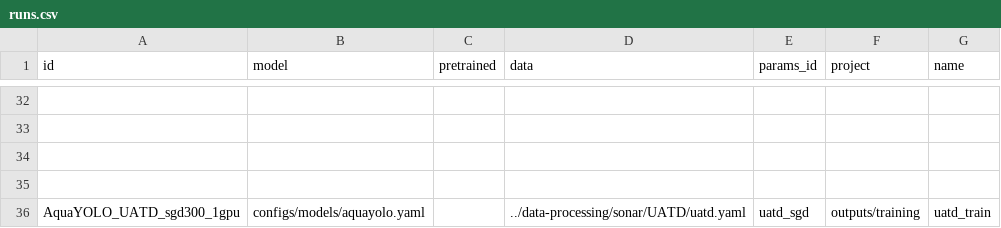
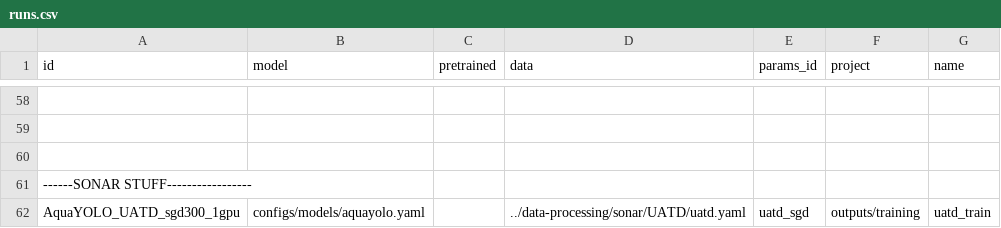
Before and after one commit to bangkorkor/aquaculture-perception, a CSV file: object-detection/runs.csv, drawn as a sheet; only a part is shown, gaps mark what is left out; addresses are those after the commit; the diff covers the shown part only; the diff names each change by its address in the sheet, - before the commit and + after, or states it on an @@ line.

```diff
--- a/object-detection/runs.csv
+++ b/object-detection/runs.csv
-A61 (id): (empty)
+A61 (id): ------SONAR STUFF-----------------
```
Also changed, not shown: 26 added rows and 1 edited cell elsewhere in this file, 3 other files.
